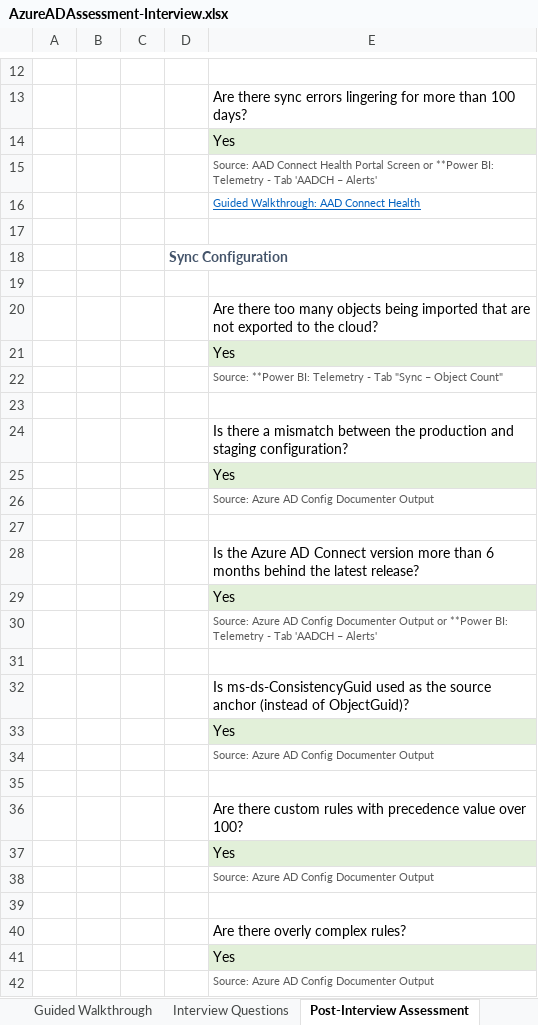
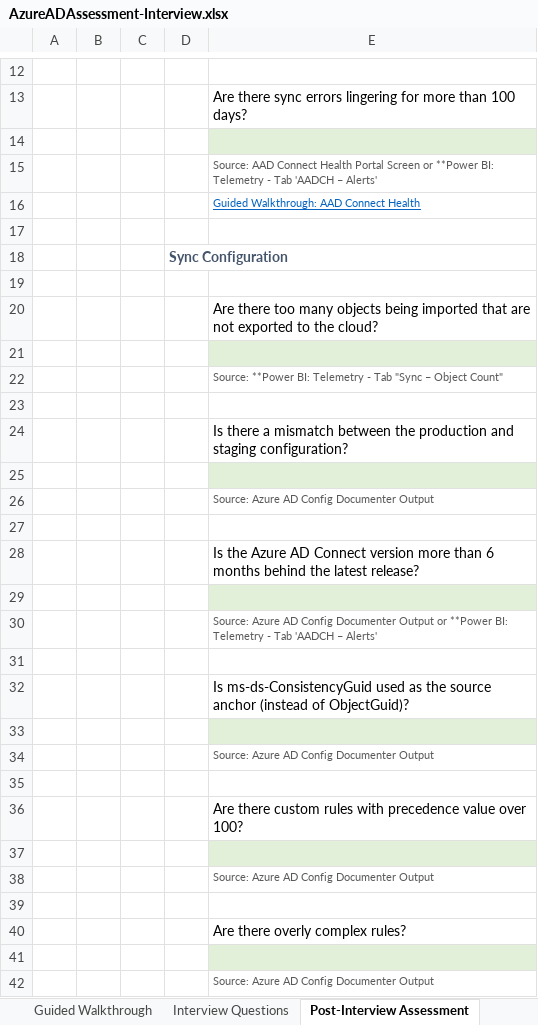
Before and after one commit to AzureAD/AzureADAssessment, an Excel workbook: assets/AzureADAssessment-Interview.xlsx, sheet Post-Interview Assessment, drawn as a sheet; only a part is shown, gaps mark what is left out; values as stored, in another font and other column widths than the file's, no borders; the diff covers the shown part only; the diff names each change by its address in the sheet, - before the commit and + after, or states it on an @@ line.

Commit message:
Update Interview questions

```diff
--- a/assets/AzureADAssessment-Interview.xlsx (sheet Post-Interview Assessment)
+++ b/assets/AzureADAssessment-Interview.xlsx (sheet Post-Interview Assessment)
-E14: Yes
+E14: (empty)
-E21: Yes
+E21: (empty)
-E25: Yes
+E25: (empty)
-E29: Yes
+E29: (empty)
-E33: Yes
+E33: (empty)
-E37: Yes
+E37: (empty)
-E41: Yes
+E41: (empty)
```
Also changed, not shown: 3 edited cells elsewhere in this sheet, sheet Interview Questions, sheet Guided Walkthrough, other sheet tabs.
